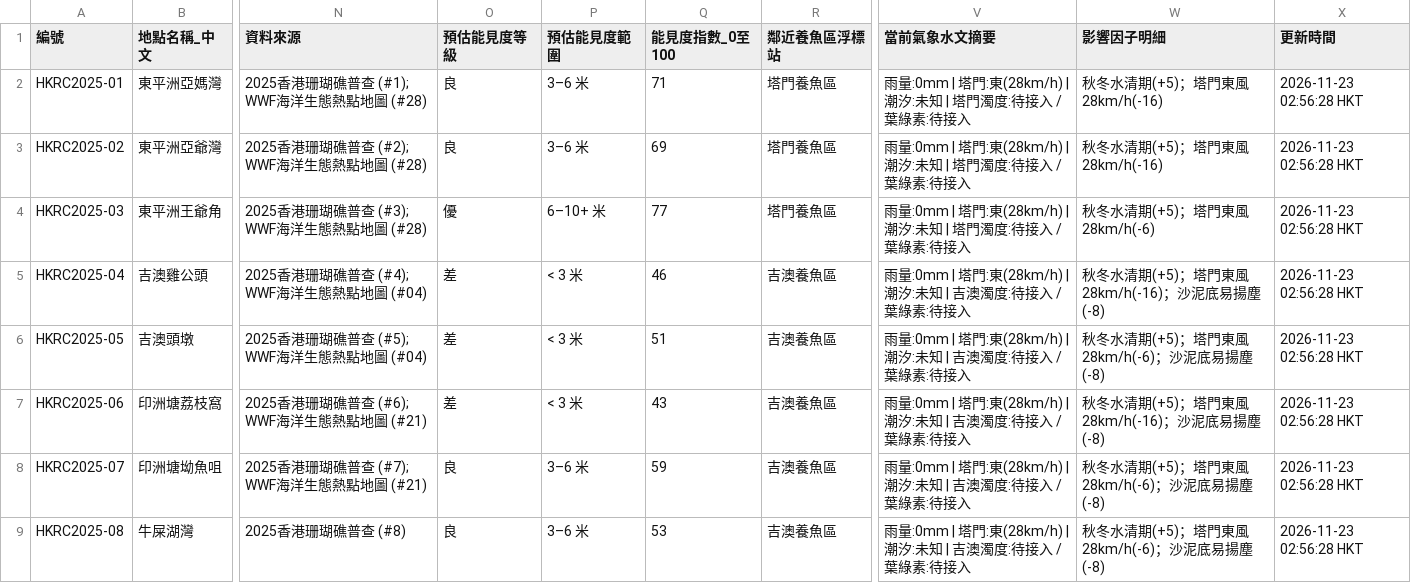
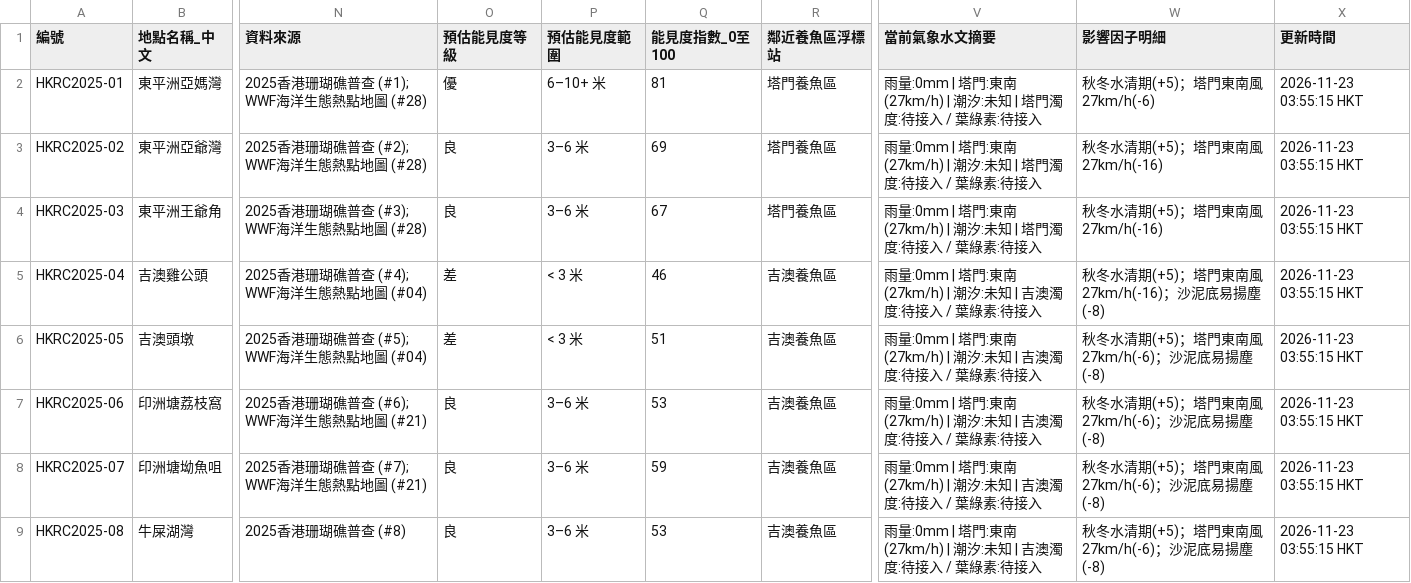
Before and after one commit to chanswc-sys/hk-dive-visibility-api, a CSV file: visibility_latest.csv, drawn as a sheet; only a part is shown, gaps mark what is left out; the diff covers the shown part only; the diff names each change by its address in the sheet, - before the commit and + after, or states it on an @@ line.

```diff
--- a/visibility_latest.csv
+++ b/visibility_latest.csv
-O2 (預估能見度等級): 良
+O2 (預估能見度等級): 優
-P2 (預估能見度範圍): 3–6 米
+P2 (預估能見度範圍): 6–10+ 米
-Q2 (能見度指數_0至100): 71
+Q2 (能見度指數_0至100): 81
-V2:V4 (當前氣象水文摘要): …塔門:東(28km/h) | 潮汐:…
+V2:V4 (當前氣象水文摘要): …塔門:東南(27km/h) | 潮汐:…
-W2 (影響因子明細): 秋冬水清期(+5)；塔門東風28km/h(-16)
+W2 (影響因子明細): 秋冬水清期(+5)；塔門東南風27km/h(-6)
-X2:X9 (更新時間): 2026-11-23 02:56:28 HKT
+X2:X9 (更新時間): 2026-11-23 03:55:15 HKT
-W3 (影響因子明細): 秋冬水清期(+5)；塔門東風28km/h(-16)
+W3 (影響因子明細): 秋冬水清期(+5)；塔門東南風27km/h(-16)
-O4 (預估能見度等級): 優
+O4 (預估能見度等級): 良
-P4 (預估能見度範圍): 6–10+ 米
+P4 (預估能見度範圍): 3–6 米
-Q4 (能見度指數_0至100): 77
+Q4 (能見度指數_0至100): 67
-W4 (影響因子明細): 秋冬水清期(+5)；塔門東風28km/h(-6)
+W4 (影響因子明細): 秋冬水清期(+5)；塔門東南風27km/h(-16)
-V5:V9 (當前氣象水文摘要): …塔門:東(28km/h) | 潮汐:…
+V5:V9 (當前氣象水文摘要): …塔門:東南(27km/h) | 潮汐:…
-W5 (影響因子明細): 秋冬水清期(+5)；塔門東風28km/h(-16)；沙泥底易揚塵(-8)
+W5 (影響因子明細): 秋冬水清期(+5)；塔門東南風27km/h(-16)；沙泥底易揚塵(-8)
-W6 (影響因子明細): 秋冬水清期(+5)；塔門東風28km/h(-6)；沙泥底易揚塵(-8)
+W6 (影響因子明細): 秋冬水清期(+5)；塔門東南風27km/h(-6)；沙泥底易揚塵(-8)
-O7 (預估能見度等級): 差
+O7 (預估能見度等級): 良
-P7 (預估能見度範圍): < 3 米
+P7 (預估能見度範圍): 3–6 米
-Q7 (能見度指數_0至100): 43
+Q7 (能見度指數_0至100): 53
-W7 (影響因子明細): 秋冬水清期(+5)；塔門東風28km/h(-16)；沙泥底易揚塵(-8)
+W7 (影響因子明細): 秋冬水清期(+5)；塔門東南風27km/h(-6)；沙泥底易揚塵(-8)
-W8:W9 (影響因子明細): 秋冬水清期(+5)；塔門東風28km/h(-6)；沙泥底易揚塵(-8)
+W8:W9 (影響因子明細): 秋冬水清期(+5)；塔門東南風27km/h(-6)；沙泥底易揚塵(-8)
```
Also changed, not shown: 148 edited cells elsewhere in this file, dive_sites_visibility_latest.csv, 2 other files.
